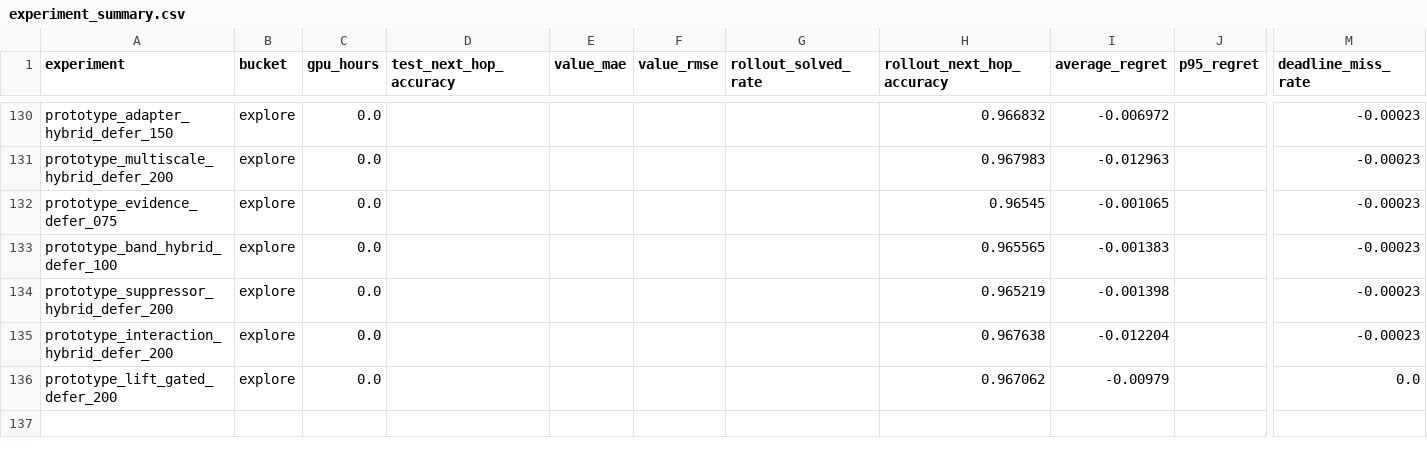
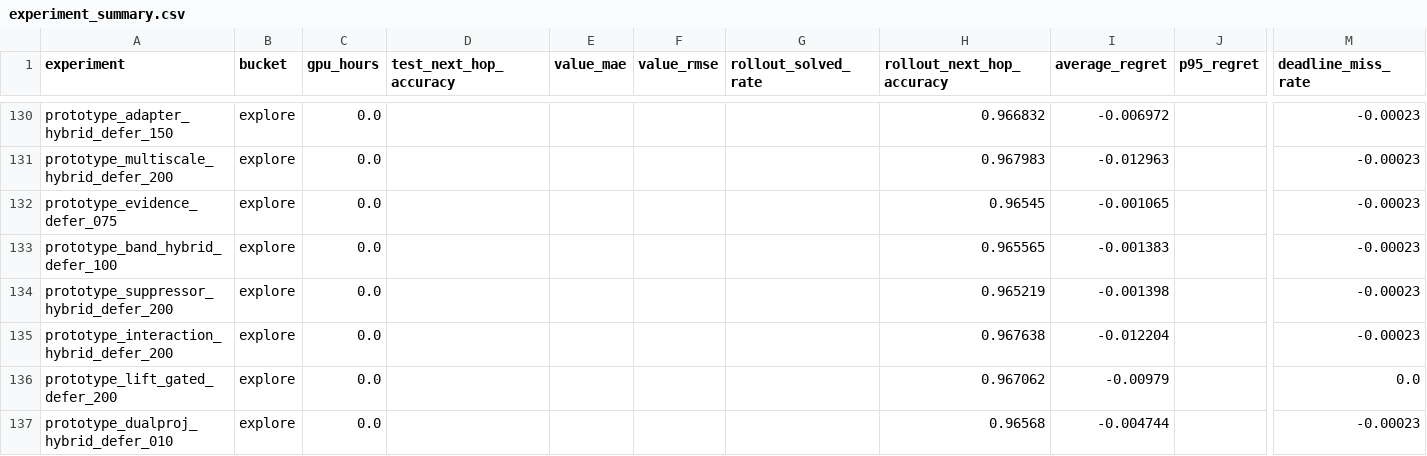
Before and after one commit to catid/gnn3, a CSV file: reports/plots/experiment_summary.csv, drawn as a sheet; only a part is shown, gaps mark what is left out; rows hold the shown columns only; the diff names each change by its address in the sheet, - before the commit and + after, or states it on an @@ line.

Commit message:
Add dual-projection prototype defer experiment

```diff
--- a/reports/plots/experiment_summary.csv
+++ b/reports/plots/experiment_summary.csv
+row 137: prototype_dualproj_hybrid_defer_010 | explore | 0.0 |  |  |  |  | 0.96568 | -0.004744 |  | -0.00023
```
Also changed, not shown: 11 other files.
